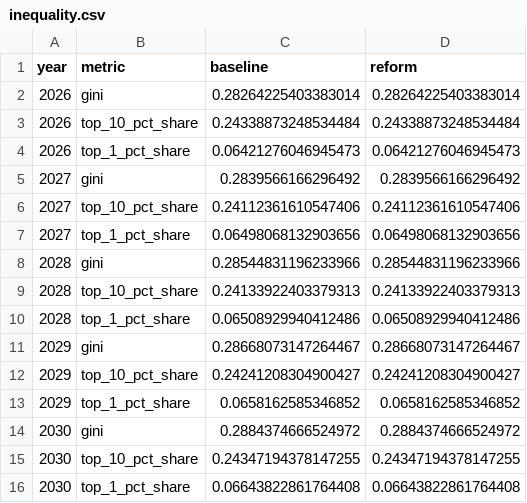
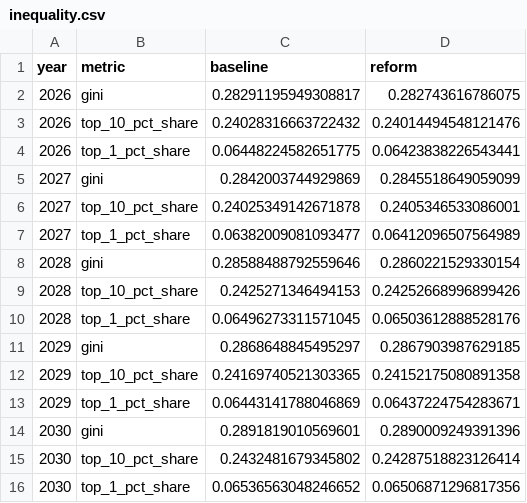
Before and after one commit to PolicyEngine/uk-spring-statement-2026, a CSV file: public/data/inequality.csv, drawn as a sheet.

```diff
--- a/public/data/inequality.csv
+++ b/public/data/inequality.csv
@@ -1,16 +1,16 @@
 year,metric,baseline,reform
-2026,gini,0.28264225403383014,0.28264225403383014
-2026,top_10_pct_share,0.24338873248534484,0.24338873248534484
-2026,top_1_pct_share,0.06421276046945473,0.06421276046945473
-2027,gini,0.2839566166296492,0.2839566166296492
-2027,top_10_pct_share,0.24112361610547406,0.24112361610547406
-2027,top_1_pct_share,0.06498068132903656,0.06498068132903656
-2028,gini,0.28544831196233966,0.28544831196233966
-2028,top_10_pct_share,0.24133922403379313,0.24133922403379313
-2028,top_1_pct_share,0.06508929940412486,0.06508929940412486
-2029,gini,0.28668073147264467,0.28668073147264467
-2029,top_10_pct_share,0.24241208304900427,0.24241208304900427
-2029,top_1_pct_share,0.0658162585346852,0.0658162585346852
-2030,gini,0.2884374666524972,0.2884374666524972
-2030,top_10_pct_share,0.24347194378147255,0.24347194378147255
-2030,top_1_pct_share,0.06643822861764408,0.06643822861764408
+2026,gini,0.28291195949308817,0.282743616786075
+2026,top_10_pct_share,0.24028316663722432,0.24014494548121476
+2026,top_1_pct_share,0.06448224582651775,0.06423838226543441
+2027,gini,0.2842003744929869,0.2845518649059099
+2027,top_10_pct_share,0.24025349142671878,0.2405346533086001
+2027,top_1_pct_share,0.06382009081093477,0.06412096507564989
+2028,gini,0.28588488792559646,0.2860221529330154
+2028,top_10_pct_share,0.2425271346494153,0.24252668996899426
+2028,top_1_pct_share,0.06496273311571045,0.06503612888528176
+2029,gini,0.2868648845495297,0.2867903987629185
+2029,top_10_pct_share,0.24169740521303365,0.24152175080891358
+2029,top_1_pct_share,0.06443141788046869,0.06437224754283671
+2030,gini,0.2891819010569601,0.2890009249391396
+2030,top_10_pct_share,0.2432481679345802,0.24287518823126414
+2030,top_1_pct_share,0.06536563048246652,0.06506871296817356
```
Also changed, not shown: public/data/detailed_budgetary_impact.csv, public/data/distributional_impact.csv, 5 other files.
